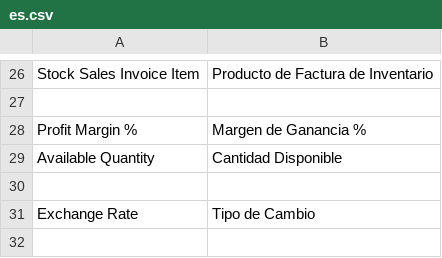
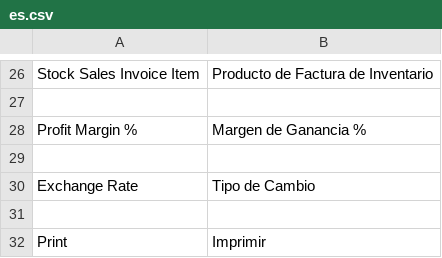
Before and after one commit to JeansReal/grupo_express_it, a CSV file: grupo_express_it/translations/es.csv, drawn as a sheet; only a part is shown, gaps mark what is left out; the shorter side is filled out with more unchanged rows; the diff names each change by its address in the sheet, - before the commit and + after, or states it on an @@ line.

```diff
--- a/grupo_express_it/translations/es.csv
+++ b/grupo_express_it/translations/es.csv
-row 29: Available Quantity | Cantidad Disponible
```
Also changed, not shown: 3 other files.
